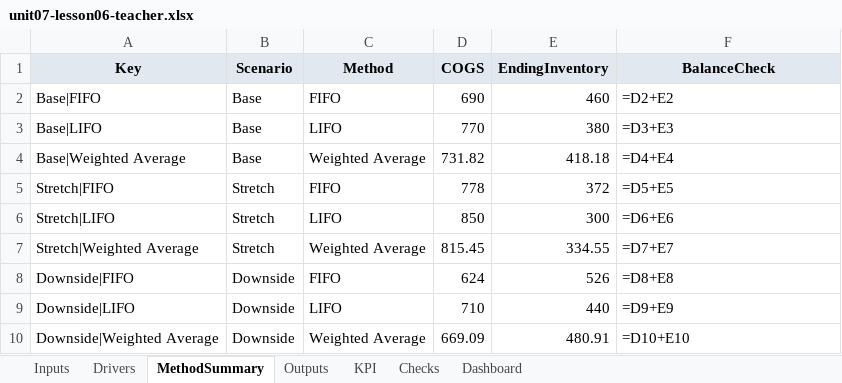
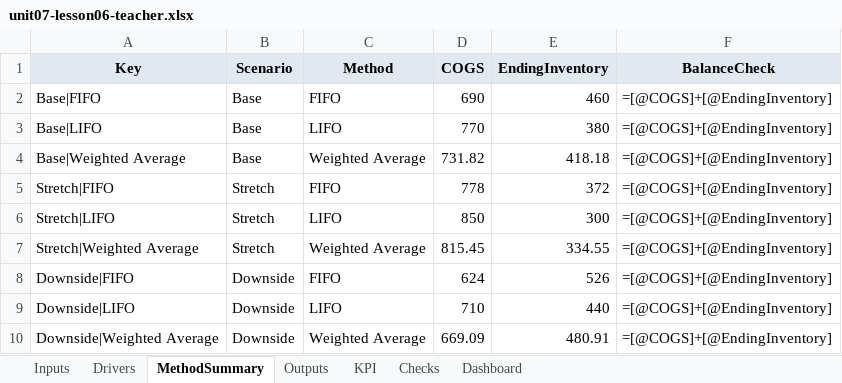
Before and after one commit to bodangren/Business-Operations, an Excel workbook: bus-math-nextjs/public/resources/unit07-lesson06-teacher.xlsx, sheet MethodSummary, drawn as a sheet; values as stored, in another font and other column widths than the file's, no borders; formulas without a stored value are shown as written; table styles not drawn; the diff names each change by its address in the sheet, - before the commit and + after, or states it on an @@ line.

```diff
--- a/bus-math-nextjs/public/resources/unit07-lesson06-teacher.xlsx (sheet MethodSummary)
+++ b/bus-math-nextjs/public/resources/unit07-lesson06-teacher.xlsx (sheet MethodSummary)
-F2 (BalanceCheck): =D2+E2
+F2 (BalanceCheck): =[@COGS]+[@EndingInventory]
-F3 (BalanceCheck): =D3+E3
+F3 (BalanceCheck): =[@COGS]+[@EndingInventory]
-F4 (BalanceCheck): =D4+E4
+F4 (BalanceCheck): =[@COGS]+[@EndingInventory]
-F5 (BalanceCheck): =D5+E5
+F5 (BalanceCheck): =[@COGS]+[@EndingInventory]
-F6 (BalanceCheck): =D6+E6
+F6 (BalanceCheck): =[@COGS]+[@EndingInventory]
-F7 (BalanceCheck): =D7+E7
+F7 (BalanceCheck): =[@COGS]+[@EndingInventory]
-F8 (BalanceCheck): =D8+E8
+F8 (BalanceCheck): =[@COGS]+[@EndingInventory]
-F9 (BalanceCheck): =D9+E9
+F9 (BalanceCheck): =[@COGS]+[@EndingInventory]
-F10 (BalanceCheck): =D10+E10
+F10 (BalanceCheck): =[@COGS]+[@EndingInventory]
```
Also changed, not shown: sheet Dashboard, sheet KPI, sheet Checks, sheet Outputs, sheet Inputs, bus-math-nextjs/public/resources/unit07-lesson06-student.xlsx, 3 other files.
